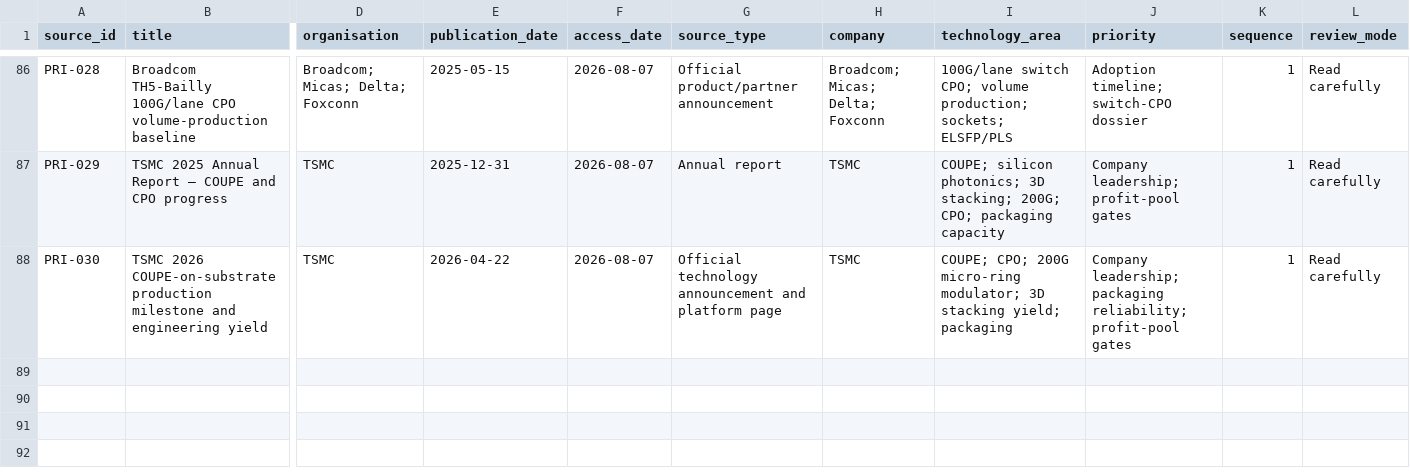
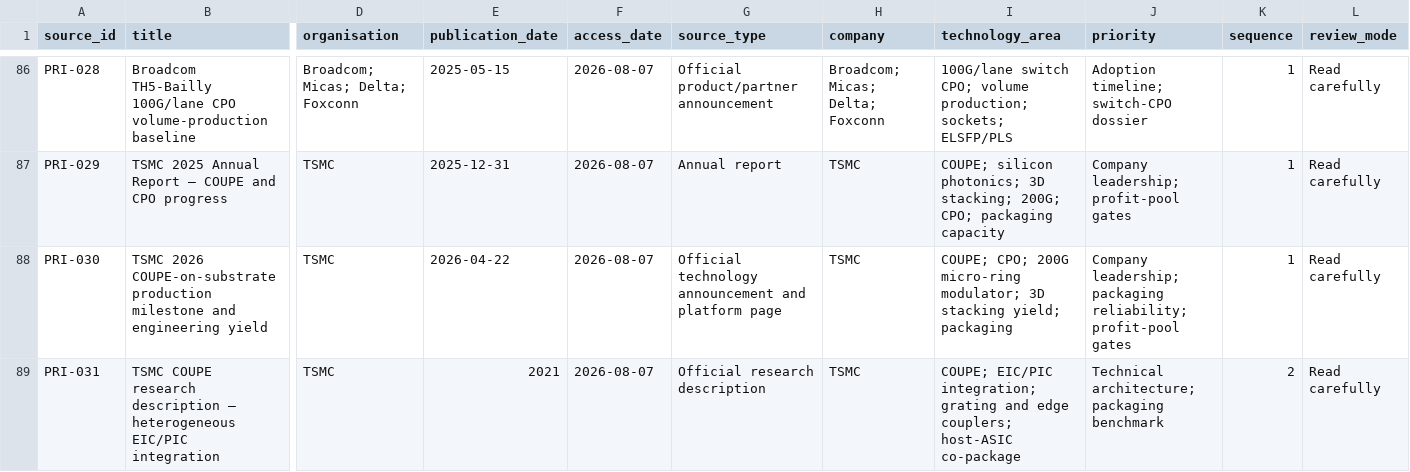
Before and after one commit to Nur-Alp/cpo-research-private, a CSV file: 01-sources/source-log.csv, drawn as a sheet; only a part is shown, gaps mark what is left out; rows hold the shown columns only; the diff names each change by its address in the sheet, - before the commit and + after, or states it on an @@ line.

Commit message:
Add TSMC COUPE architecture research boundary

```diff
--- a/01-sources/source-log.csv
+++ b/01-sources/source-log.csv
+row 89: PRI-031 | TSMC COUPE research description — heterogeneous EIC/PIC integration | TSMC | 2021 | 2026-08-07 | Official research description | TSMC | COUPE; EIC/PIC integration; grating and edge couplers; host-ASIC co-package | Technical architecture; packaging benchmark | 2 | Read carefully
```
Also changed, not shown: 01-sources/claim-ledger.csv, 2 other files.
